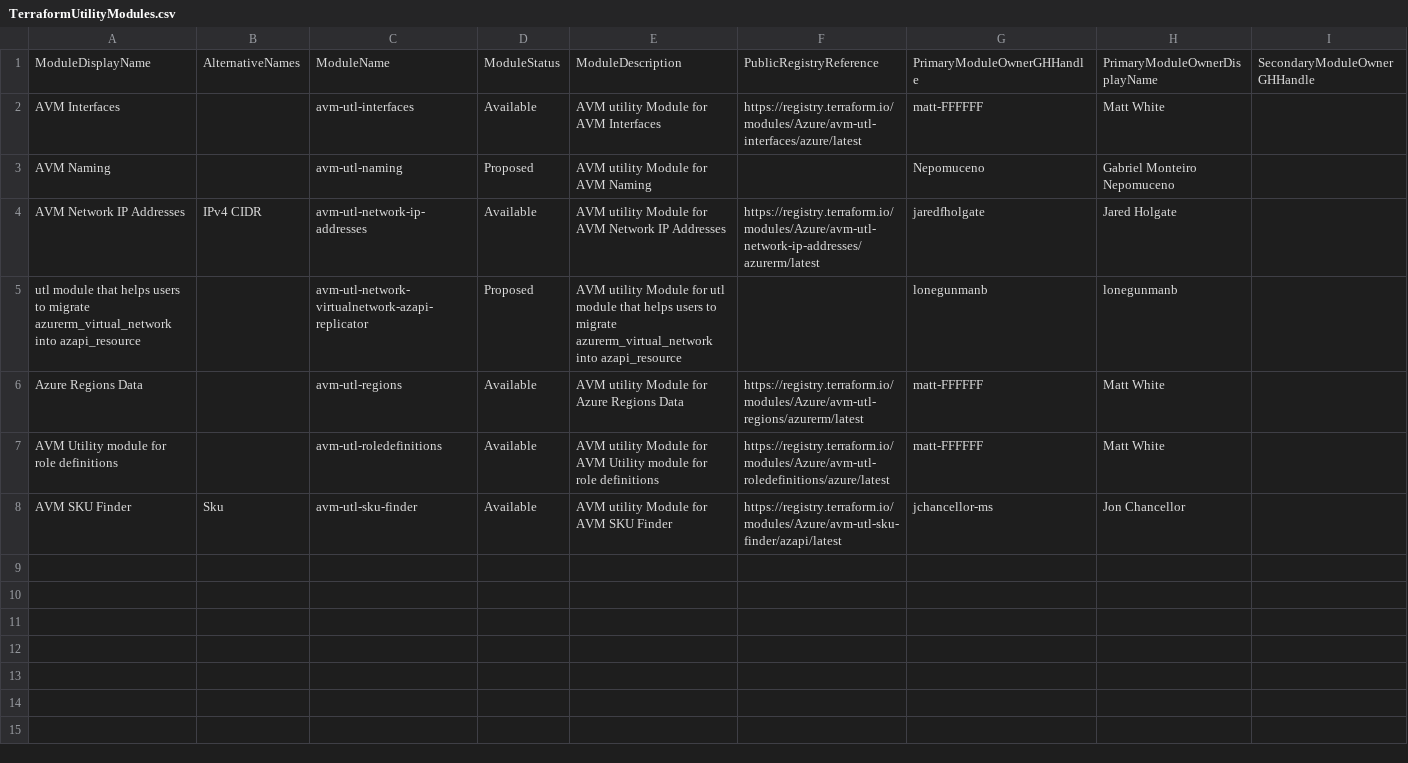
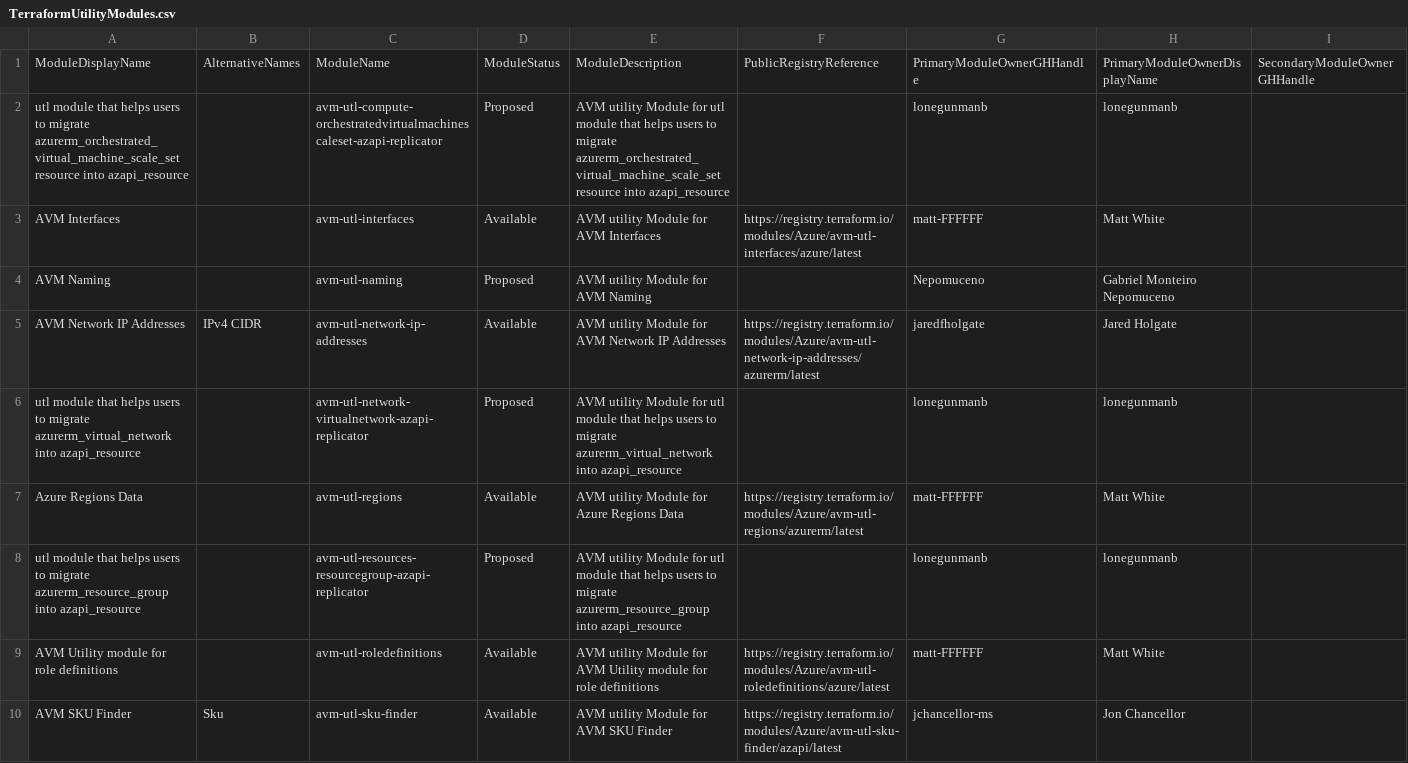
Before and after one commit to Azure/Azure-Verified-Modules, a CSV file: docs/static/module-indexes/TerraformUtilityModules.csv, drawn as a sheet; only a part is shown; rows hold the shown columns only; the diff names each change by its address in the sheet, - before the commit and + after, or states it on an @@ line.

```diff
--- a/docs/static/module-indexes/TerraformUtilityModules.csv
+++ b/docs/static/module-indexes/TerraformUtilityModules.csv
+row 2: utl module that helps users to migrate azurerm_orchestrated_virtual_machine_scale_set resource into azapi_resource |  | avm-utl-compute-orchestratedvirtualmachinescaleset-azapi-replicator | Proposed | AVM utility Module for utl module that helps users to migrate azurerm_orchestrated_virtual_machine_scale_set resource into azapi_resource |  | lonegunmanb | lonegunmanb
+row 8: utl module that helps users to migrate azurerm_resource_group into azapi_resource |  | avm-utl-resources-resourcegroup-azapi-replicator | Proposed | AVM utility Module for utl module that helps users to migrate azurerm_resource_group into azapi_resource |  | lonegunmanb | lonegunmanb
```
